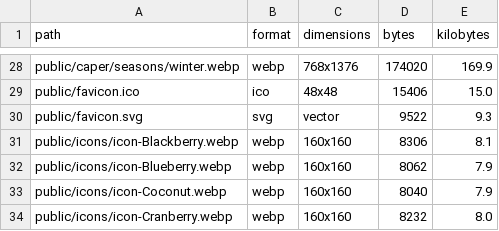
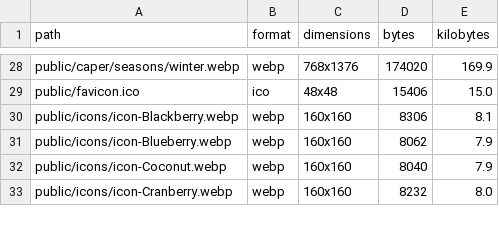
Before and after one commit to CalicoSquid/Savor-landing-page, a CSV file: ASSET_INVENTORY.csv, drawn as a sheet; only a part is shown, gaps mark what is left out.

```diff
--- a/ASSET_INVENTORY.csv
+++ b/ASSET_INVENTORY.csv
@@ -29,3 +29,2 @@ public/caper/seasons/winter.webp,webp,768x1376,174020,169.9
 public/favicon.ico,ico,48x48,15406,15.0
-public/favicon.svg,svg,vector,9522,9.3
 public/icons/icon-Blackberry.webp,webp,160x160,8306,8.1
```
Also changed, not shown: 4 other files.
